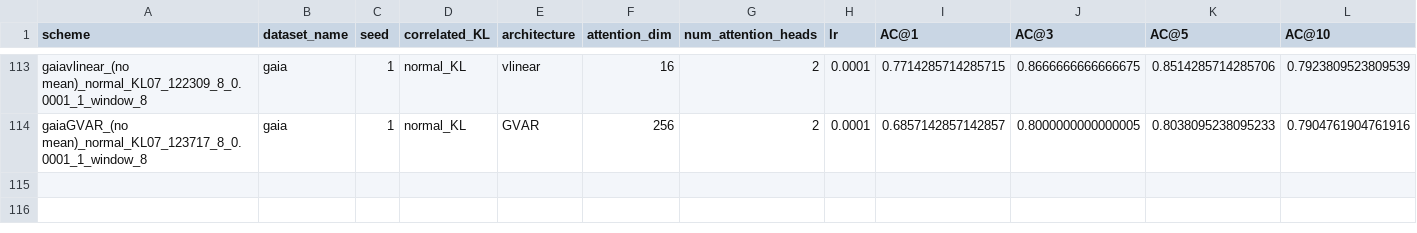
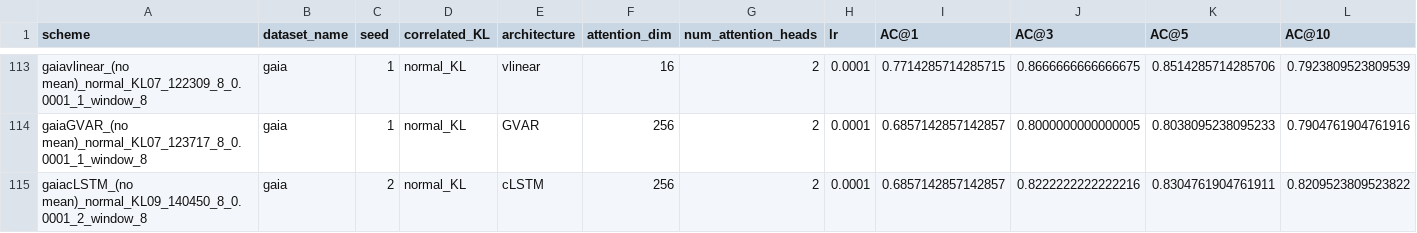
Before and after one commit to theamrzaki/RootCause-Analysis-Correlation-Attentive-Modeling, a CSV file: results_journal/RQ_1_gaia_allmodels_50vars.csv, drawn as a sheet; only a part is shown, gaps mark what is left out; rows hold the shown columns only; the diff names each change by its address in the sheet, - before the commit and + after, or states it on an @@ line.

```diff
--- a/results_journal/RQ_1_gaia_allmodels_50vars.csv
+++ b/results_journal/RQ_1_gaia_allmodels_50vars.csv
+row 115: gaiacLSTM_(no mean)_normal_KL09_140450_8_0.0001_2_window_8 | gaia | 2 | normal_KL | cLSTM | 256 | 2 | 0.0001 | 0.6857142857142857 | 0.8222222222222216 | 0.8304761904761911 | 0.8209523809523822
```
Also changed, not shown: results_journal/RQ_1_aiops_30vars.csv, results_journal/grid_search_results.csv, 6 other files.
